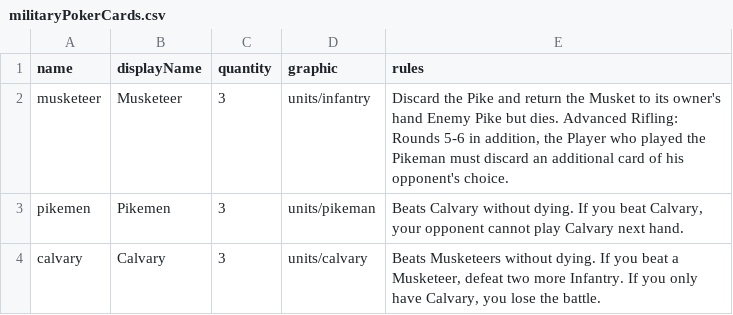
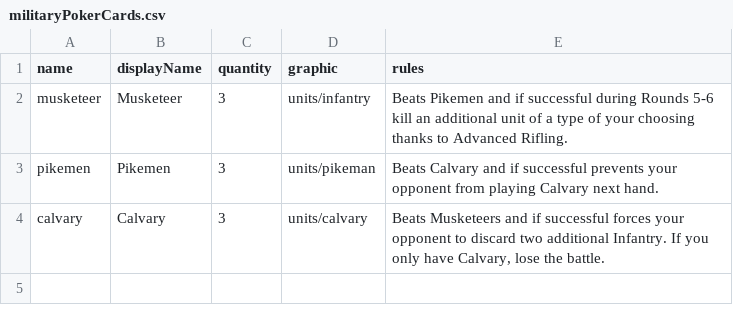
Before and after one commit to TheNextGuy32/peace-of-westfalia, a CSV file: gamedata/piece/militaryPokerCards.csv, drawn as a sheet.

Commit message:
Clean up military cards

```diff
--- a/gamedata/piece/militaryPokerCards.csv
+++ b/gamedata/piece/militaryPokerCards.csv
@@ -1,4 +1,4 @@
 name,displayName,quantity,graphic,rules
-musketeer,Musketeer,3,units/infantry,"Discard the Pike and return the Musket to its owner's hand Enemy Pike but dies. Advanced Rifling: Rounds 5-6 in addition, the Player who played the Pikeman must discard an additional card of his opponent's choice."
-pikemen,Pikemen,3,units/pikeman,"Beats Calvary without dying. If you beat Calvary, your opponent cannot play Calvary next hand."
-calvary,Calvary,3,units/calvary,"Beats Musketeers without dying. If you beat a Musketeer, defeat two more Infantry. If you only have Calvary, you lose the battle."
+musketeer,Musketeer,3,units/infantry,"Beats Pikemen and if successful during Rounds 5-6 kill an additional unit of a type of your choosing thanks to Advanced Rifling."
+pikemen,Pikemen,3,units/pikeman,"Beats Calvary and if successful prevents your opponent from playing Calvary next hand. "
+calvary,Calvary,3,units/calvary,"Beats Musketeers and if successful forces your opponent to discard two additional Infantry. If you only have Calvary, lose the battle."
```
Also changed, not shown: 4 other files.
